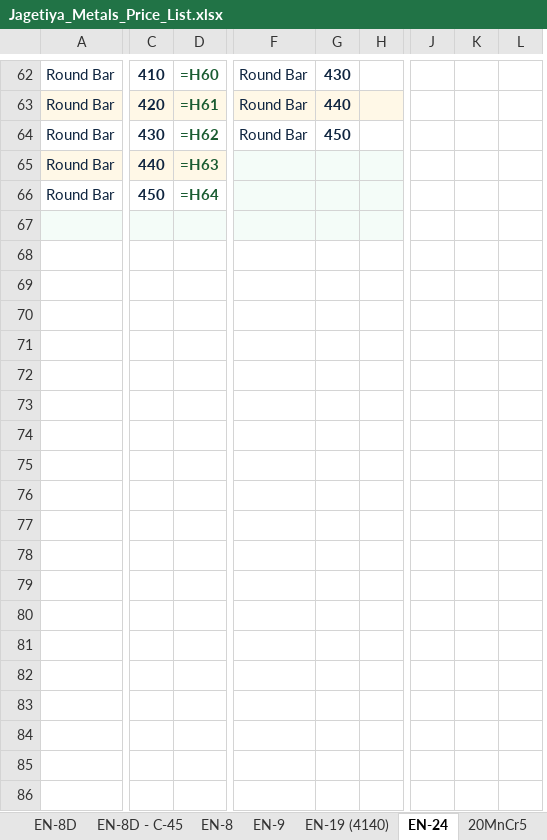
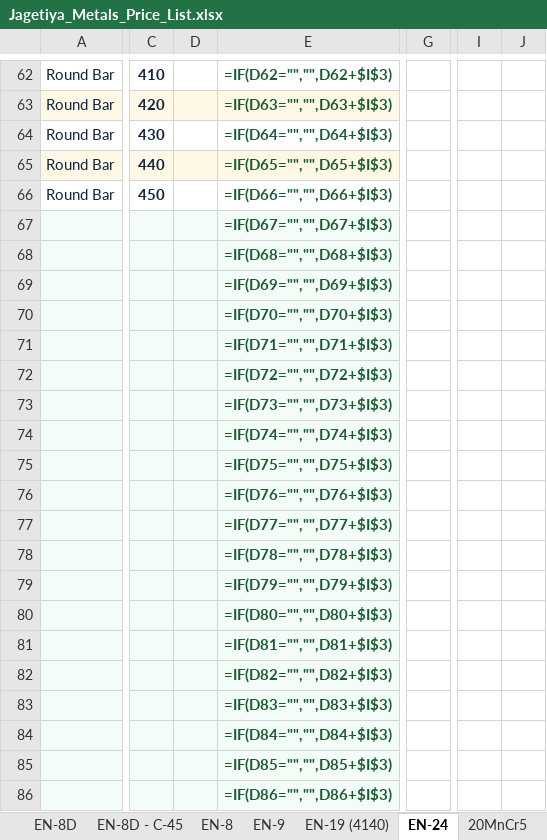
Before and after one commit to yashlp/yashlp, an Excel workbook: public/metals/Jagetiya_Metals_Price_List.xlsx, sheet EN-24, drawn as a sheet; only a part is shown, gaps mark what is left out; values as stored, in another font and other column widths than the file's, no borders; formulas without a stored value are shown as written; conditional formats not drawn; removed rows and columns are numbered as before the commit, all else as after; rows hold the shown columns only; the diff covers the shown part only; the diff names each change by its address in the sheet, - before the commit and + after, or states it on an @@ line.

```diff
--- a/public/metals/Jagetiya_Metals_Price_List.xlsx (sheet EN-24)
+++ b/public/metals/Jagetiya_Metals_Price_List.xlsx (sheet EN-24)
-column D, rows 62-66: =H60 | =H61 | =H62 | =H63 | =H64
+column D, empty
+column E, rows 62-67: =IF(D62="","",D62+$I$3) | =IF(D63="","",D63+$I$3) | =IF(D64="","",D64+$I$3) | =IF(D65="","",D65+$I$3) | =IF(D66="","",D66+$I$3) | =IF(D67="","",D67+$I$3)
-column F, rows 62-64: all Round Bar
-column G, rows 62-64: 430 | 440 | 450
-column H, empty
+column G, empty
-column J, empty
-column K, empty
-column L, empty
+column I, empty
+column J, empty
+row 68:  |  |  | =IF(D68="","",D68+$I$3)
+row 69:  |  |  | =IF(D69="","",D69+$I$3)
+row 70:  |  |  | =IF(D70="","",D70+$I$3)
+row 71:  |  |  | =IF(D71="","",D71+$I$3)
+row 72:  |  |  | =IF(D72="","",D72+$I$3)
+row 73:  |  |  | =IF(D73="","",D73+$I$3)
+row 74:  |  |  | =IF(D74="","",D74+$I$3)
+row 75:  |  |  | =IF(D75="","",D75+$I$3)
+row 76:  |  |  | =IF(D76="","",D76+$I$3)
+row 77:  |  |  | =IF(D77="","",D77+$I$3)
+row 78:  |  |  | =IF(D78="","",D78+$I$3)
+row 79:  |  |  | =IF(D79="","",D79+$I$3)
+row 80:  |  |  | =IF(D80="","",D80+$I$3)
+row 81:  |  |  | =IF(D81="","",D81+$I$3)
+row 82:  |  |  | =IF(D82="","",D82+$I$3)
+row 83:  |  |  | =IF(D83="","",D83+$I$3)
+row 84:  |  |  | =IF(D84="","",D84+$I$3)
+row 85:  |  |  | =IF(D85="","",D85+$I$3)
+row 86:  |  |  | =IF(D86="","",D86+$I$3)
```
Also changed, not shown: 3 added columns, 2 edited cells and cell formats elsewhere in this sheet, sheet EN-8D, sheet Copper, sheet SS 304, sheet SS 316, sheet SS 321, sheet SS 410, 21 more sheets, 2 other files.
